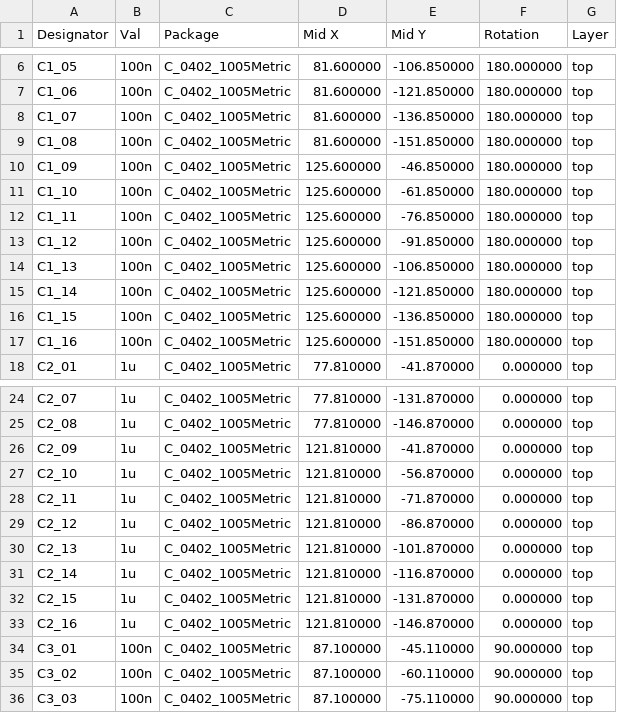
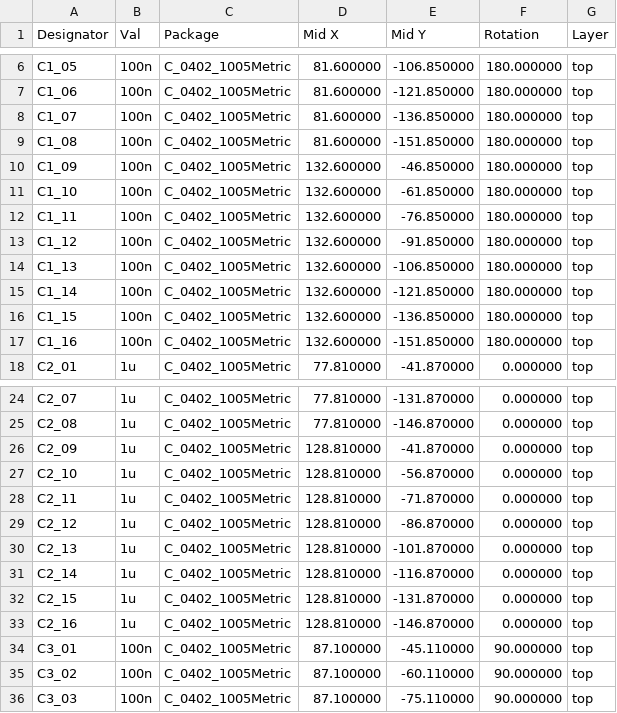
Before and after one commit to mithro/minidc-temp-monitor, a CSV file: hardware/sensor-ch32v005/out/panel/cpl-jlc.csv, drawn as a sheet; only a part is shown, gaps mark what is left out; the diff covers the shown part only.

```diff
--- a/hardware/sensor-ch32v005/out/panel/cpl-jlc.csv
+++ b/hardware/sensor-ch32v005/out/panel/cpl-jlc.csv
@@ -9,10 +9,10 @@ Designator,Val,Package,Mid X,Mid Y,Rotation,Layer
 "C1_08","100n","C_0402_1005Metric",81.600000,-151.850000,180.000000,top
-"C1_09","100n","C_0402_1005Metric",125.600000,-46.850000,180.000000,top
-"C1_10","100n","C_0402_1005Metric",125.600000,-61.850000,180.000000,top
-"C1_11","100n","C_0402_1005Metric",125.600000,-76.850000,180.000000,top
-"C1_12","100n","C_0402_1005Metric",125.600000,-91.850000,180.000000,top
-"C1_13","100n","C_0402_1005Metric",125.600000,-106.850000,180.000000,top
-"C1_14","100n","C_0402_1005Metric",125.600000,-121.850000,180.000000,top
-"C1_15","100n","C_0402_1005Metric",125.600000,-136.850000,180.000000,top
-"C1_16","100n","C_0402_1005Metric",125.600000,-151.850000,180.000000,top
+"C1_09","100n","C_0402_1005Metric",132.600000,-46.850000,180.000000,top
+"C1_10","100n","C_0402_1005Metric",132.600000,-61.850000,180.000000,top
+"C1_11","100n","C_0402_1005Metric",132.600000,-76.850000,180.000000,top
+"C1_12","100n","C_0402_1005Metric",132.600000,-91.850000,180.000000,top
+"C1_13","100n","C_0402_1005Metric",132.600000,-106.850000,180.000000,top
+"C1_14","100n","C_0402_1005Metric",132.600000,-121.850000,180.000000,top
+"C1_15","100n","C_0402_1005Metric",132.600000,-136.850000,180.000000,top
+"C1_16","100n","C_0402_1005Metric",132.600000,-151.850000,180.000000,top
 "C2_01","1u","C_0402_1005Metric",77.810000,-41.870000,0.000000,top
@@ -25,10 +25,10 @@ Designator,Val,Package,Mid X,Mid Y,Rotation,Layer
 "C2_08","1u","C_0402_1005Metric",77.810000,-146.870000,0.000000,top
-"C2_09","1u","C_0402_1005Metric",121.810000,-41.870000,0.000000,top
-"C2_10","1u","C_0402_1005Metric",121.810000,-56.870000,0.000000,top
-"C2_11","1u","C_0402_1005Metric",121.810000,-71.870000,0.000000,top
-"C2_12","1u","C_0402_1005Metric",121.810000,-86.870000,0.000000,top
-"C2_13","1u","C_0402_1005Metric",121.810000,-101.870000,0.000000,top
-"C2_14","1u","C_0402_1005Metric",121.810000,-116.870000,0.000000,top
-"C2_15","1u","C_0402_1005Metric",121.810000,-131.870000,0.000000,top
-"C2_16","1u","C_0402_1005Metric",121.810000,-146.870000,0.000000,top
+"C2_09","1u","C_0402_1005Metric",128.810000,-41.870000,0.000000,top
+"C2_10","1u","C_0402_1005Metric",128.810000,-56.870000,0.000000,top
+"C2_11","1u","C_0402_1005Metric",128.810000,-71.870000,0.000000,top
+"C2_12","1u","C_0402_1005Metric",128.810000,-86.870000,0.000000,top
+"C2_13","1u","C_0402_1005Metric",128.810000,-101.870000,0.000000,top
+"C2_14","1u","C_0402_1005Metric",128.810000,-116.870000,0.000000,top
+"C2_15","1u","C_0402_1005Metric",128.810000,-131.870000,0.000000,top
+"C2_16","1u","C_0402_1005Metric",128.810000,-146.870000,0.000000,top
 "C3_01","100n","C_0402_1005Metric",87.100000,-45.110000,90.000000,top
```
Also changed, not shown: 80 edited cells elsewhere in this file, hardware/sensor-ch32v003/out/panel/cpl-jlc.csv, 43 other files.
